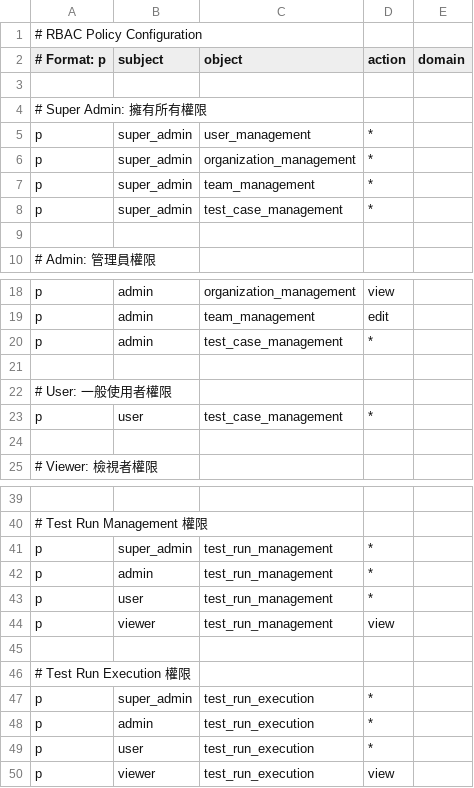
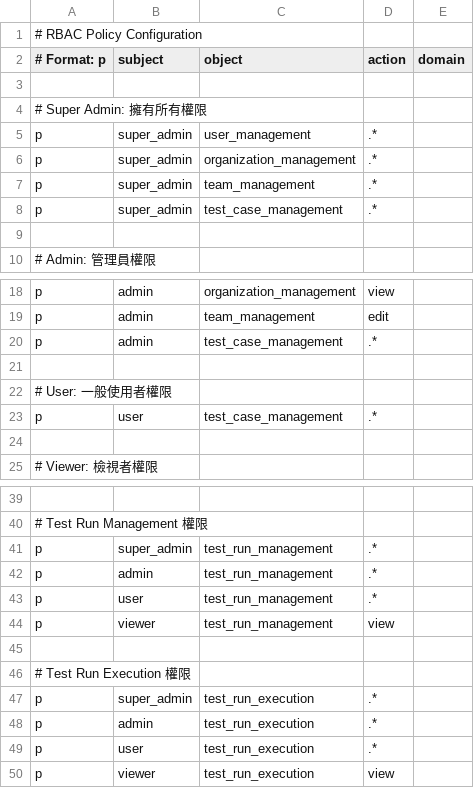
Before and after one commit to tt-win/tcrt_user_story, a CSV file: config/permissions/policy.csv, drawn as a sheet; only a part is shown, gaps mark what is left out; the diff covers the shown part only; the diff names each change by its address in the sheet, - before the commit and + after, or states it on an @@ line.

Commit message:
Implement USM import functionality
- Add USM import API endpoint and service
- Implement Lark integration for USM data import
- Add frontend import interface and JavaScript handlers
- Update team management UI for import features
- Add necessary permissions for import operations
- Support bulk import of user story maps from external sources

```diff
--- a/config/permissions/policy.csv
+++ b/config/permissions/policy.csv
-D5:D8 (action): *
+D5:D8 (action): .*
-D20 (action): *
+D20 (action): .*
-D23 (action): *
+D23 (action): .*
-D41:D43 (action): *
+D41:D43 (action): .*
-D47:D49 (action): *
+D47:D49 (action): .*
```
Also changed, not shown: 1 edited cell elsewhere in this file, 8 other files.
